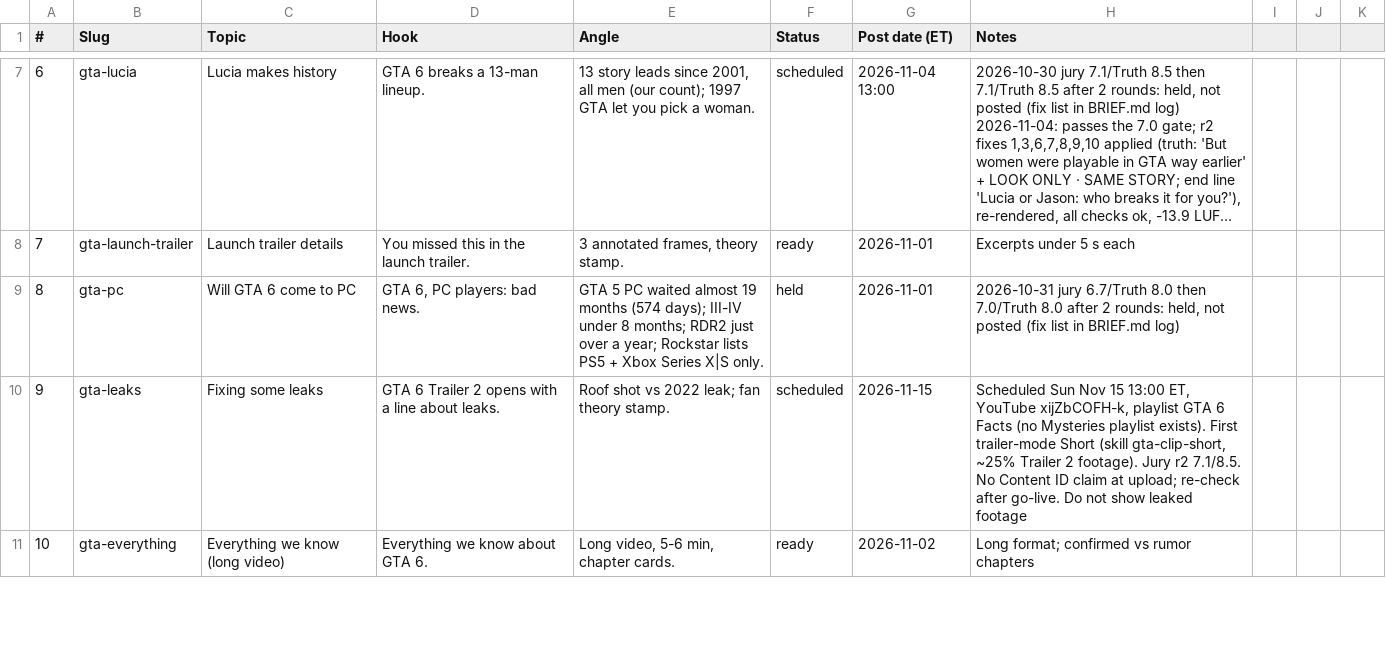
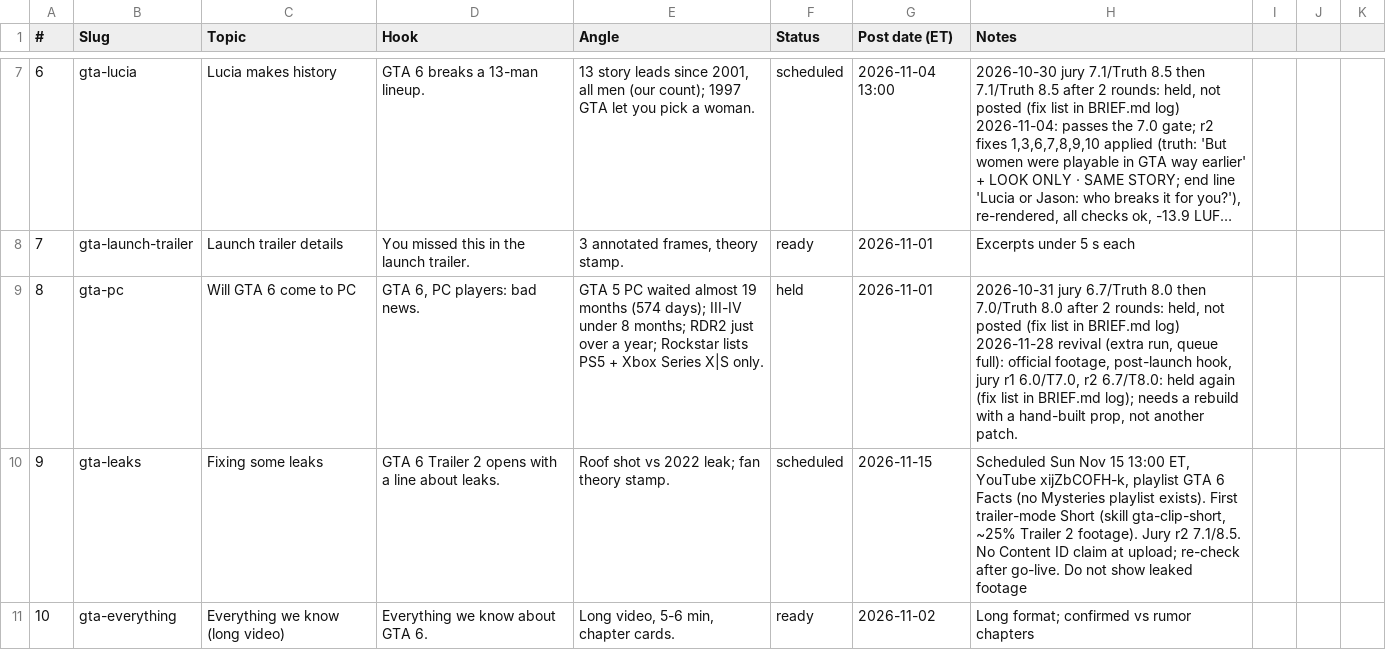
Before and after one commit to Wrexist/molindesign, a CSV file: delta/backlog.csv, drawn as a sheet; only a part is shown, gaps mark what is left out; long unchanged cells end in ….

```diff
--- a/delta/backlog.csv
+++ b/delta/backlog.csv
@@ -8,3 +8,3 @@
 7,gta-launch-trailer,Launch trailer details,You missed this in the launch trailer.,"3 annotated frames, theory stamp.",ready,2026-11-01,Excerpts under 5 s each
-8,gta-pc,Will GTA 6 come to PC,"GTA 6, PC players: bad news.",GTA 5 PC waited almost 19 months (574 days); III-IV under 8 months; RDR2 just over a year; Rockstar lists PS5 + Xbox Series X|S only.,held,2026-11-01,"2026-10-31 jury 6.7/Truth 8.0 then 7.0/Truth 8.0 after 2 rounds: held, not posted (fix list in BRIEF.md log)"
+8,gta-pc,Will GTA 6 come to PC,"GTA 6, PC players: bad news.",GTA 5 PC waited almost 19 months (574 days); III-IV under 8 months; RDR2 just over a year; Rockstar lists PS5 + Xbox Series X|S only.,held,2026-11-01,"2026-10-31 jury 6.7/Truth 8.0 then 7.0/Truth 8.0 after 2 rounds: held, not posted (fix list in BRIEF.md log) 2026-11-28 revival (extra run, queue full): official footage, post-launch hook, jury r1 6.0/T7.0, r2 6.7/T8.0: held again (fix list in BRIEF.md log); needs a rebuild with a hand-built prop, not another patch."
 9,gta-leaks,Fixing some leaks,GTA 6 Trailer 2 opens with a line about leaks.,Roof shot vs 2022 leak; fan theory stamp.,scheduled,2026-11-15,"Scheduled Sun Nov 15 13:00 ET, YouTube xijZbCOFH-k, playlist GTA 6 Facts (no Mysteries playlist exists). First trailer-mode Short (skill gta-clip-short, ~25% Trailer 2 footage). Jury r2 7.1/8.5. No Content ID claim at upload; re-check after go-live. Do not show leaked footage"
```
Also changed, not shown: 2 other files.
